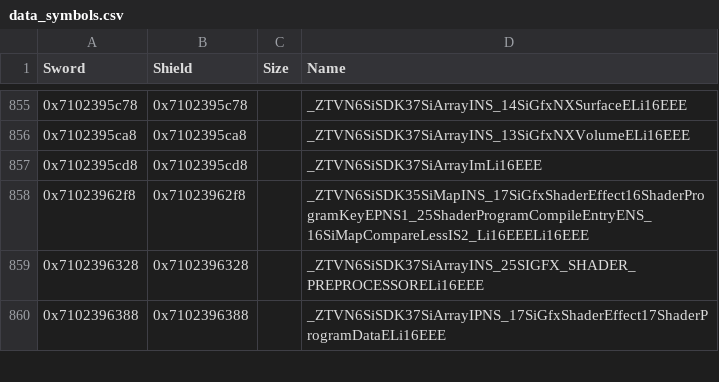
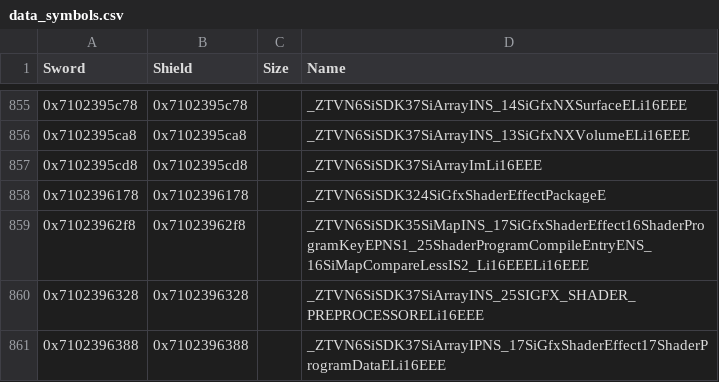
Before and after one commit to gccody/pokemon-sw-sh-decomp, a CSV file: data/data_symbols.csv, drawn as a sheet; only a part is shown, gaps mark what is left out; the diff names each change by its address in the sheet, - before the commit and + after, or states it on an @@ line.

Commit message:
lib/yebis: SiGfxShaderEffectPackage's construction, destruction and file header

```diff
--- a/data/data_symbols.csv
+++ b/data/data_symbols.csv
+row 858: 0x7102396178 | 0x7102396178 |  | _ZTVN6SiSDK324SiGfxShaderEffectPackageE
```
Also changed, not shown: 8 other files.
